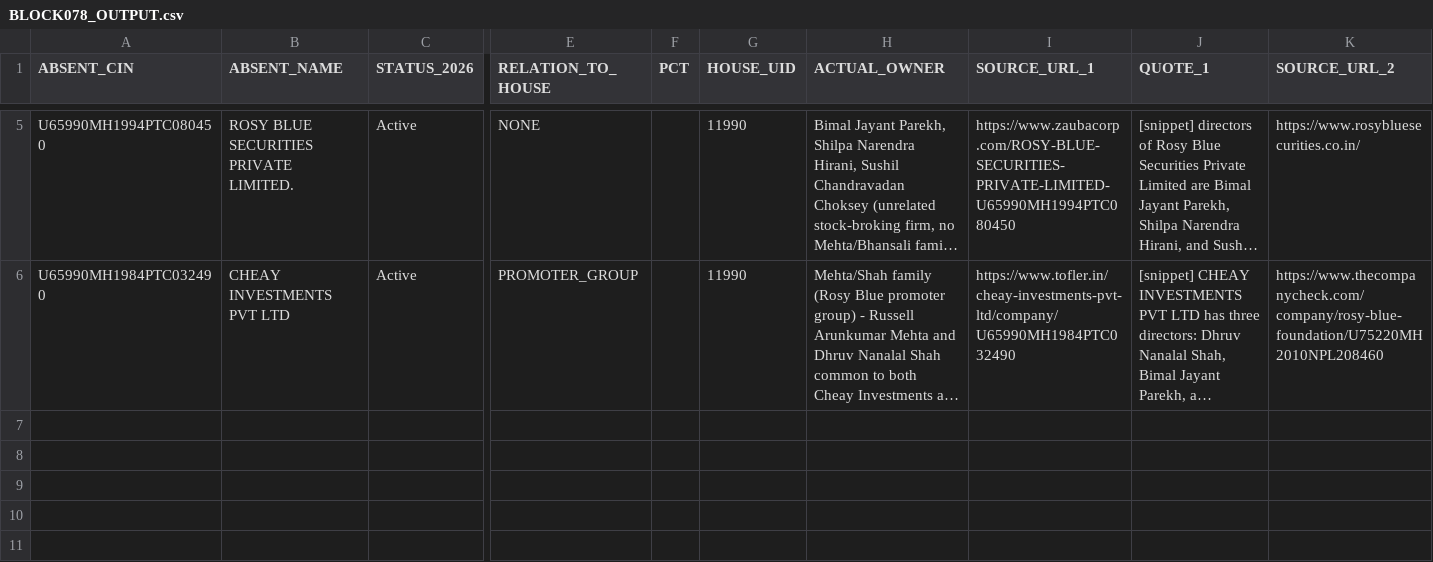
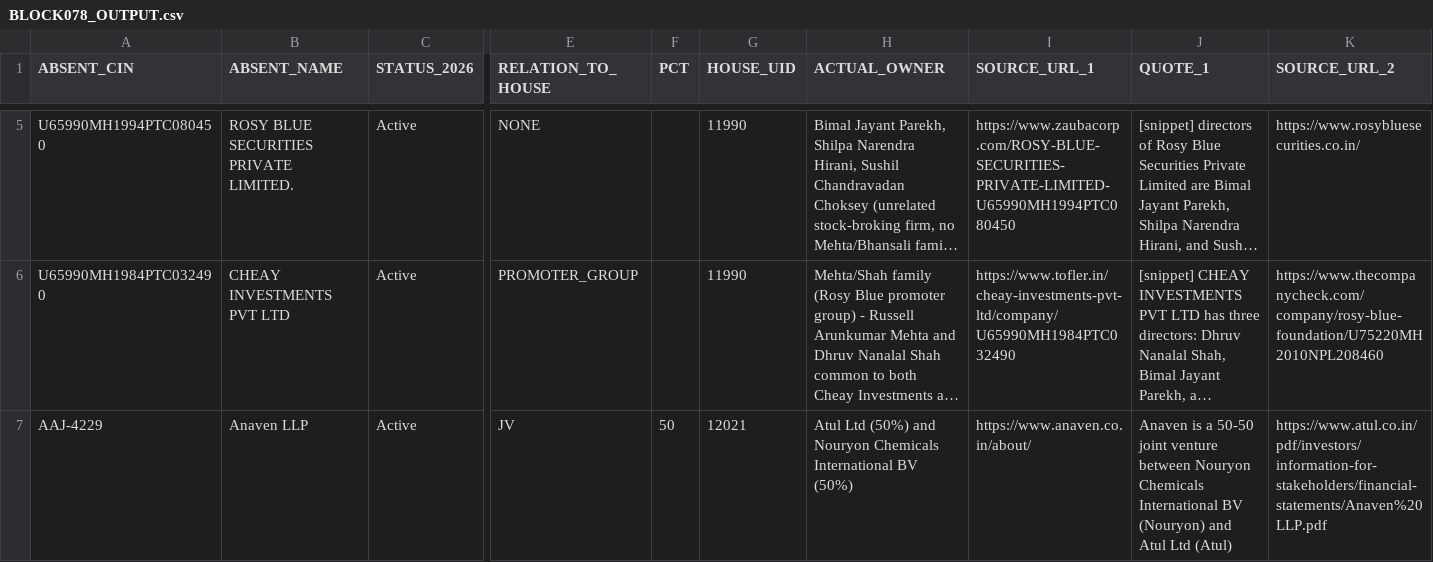
Before and after one commit to pavithra610-cell/claude, a CSV file: A3_ABSENT_LANE/cloud_blocks/BLOCK078_OUTPUT.csv, drawn as a sheet; only a part is shown, gaps mark what is left out; long unchanged cells end in …; rows hold the shown columns only; the diff names each change by its address in the sheet, - before the commit and + after, or states it on an @@ line.

```diff
--- a/A3_ABSENT_LANE/cloud_blocks/BLOCK078_OUTPUT.csv
+++ b/A3_ABSENT_LANE/cloud_blocks/BLOCK078_OUTPUT.csv
+row 7: AAJ-4229 | Anaven LLP | Active | JV | 50 | 12021 | Atul Ltd (50%) and Nouryon Chemicals International BV (50%) | https://www.anaven.co.in/about/ | Anaven is a 50-50 joint venture between Nouryon Chemicals International BV (Nouryon) and Atul Ltd (Atul) | https://www.atul.co.in/pdf/investors/information-for-stakeholders/financial-statements/Anaven%20LLP.pdf
```
Also changed, not shown: A3_ABSENT_LANE/cloud_blocks/BLOCK076_OUTPUT.csv, A3_ABSENT_LANE/cloud_blocks/BLOCK077_OUTPUT.csv, 3 other files.
